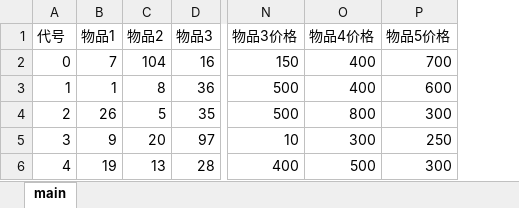
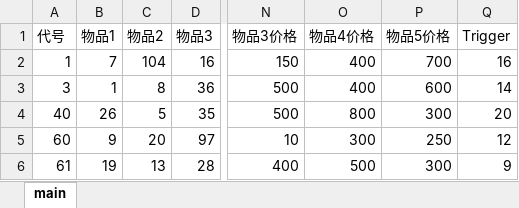
Before and after one commit to jynew/jynew, an Excel workbook: jyx2/excel/JYX2小宝商店.xlsx, sheet main, drawn as a sheet; only a part is shown, gaps mark what is left out; values as stored, in another font and other column widths than the file's, no borders; the diff names each change by its address in the sheet, - before the commit and + after, or states it on an @@ line.

Commit message:
修复韦小宝商店每次打开商品不一样的问题 把韦小宝商店物品，trigger和客栈对应关系移动到xls中维护

```diff
--- a/jyx2/excel/JYX2小宝商店.xlsx (sheet main)
+++ b/jyx2/excel/JYX2小宝商店.xlsx (sheet main)
+column Q (Trigger), rows 2-6: 16 | 14 | 20 | 12 | 9
-A2 (代号): 0
+A2 (代号): 1
-A3 (代号): 1
+A3 (代号): 3
-A4 (代号): 2
+A4 (代号): 40
-A5 (代号): 3
+A5 (代号): 60
-A6 (代号): 4
+A6 (代号): 61
```
Also changed, not shown: 4 other files.
